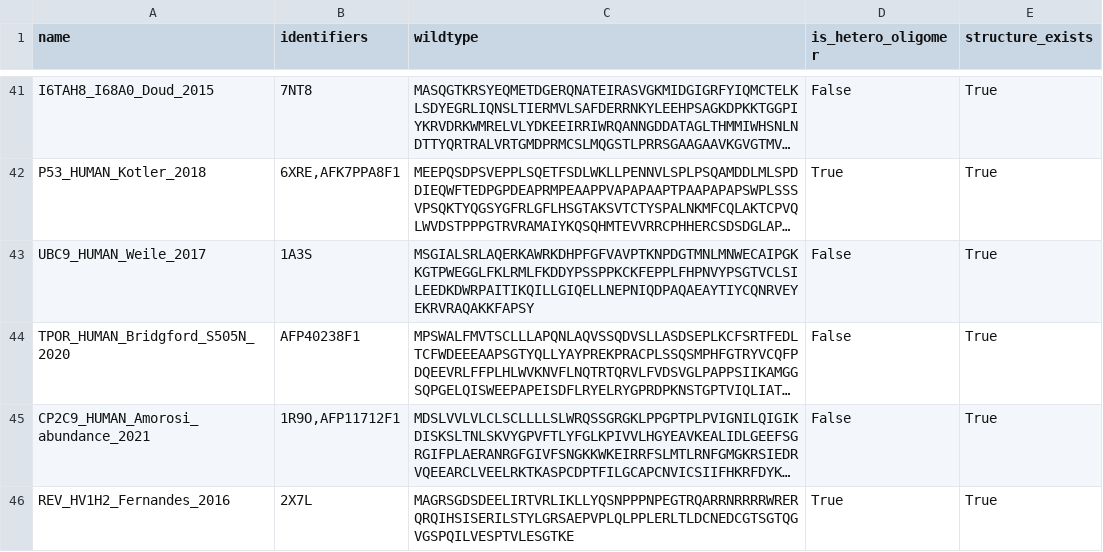
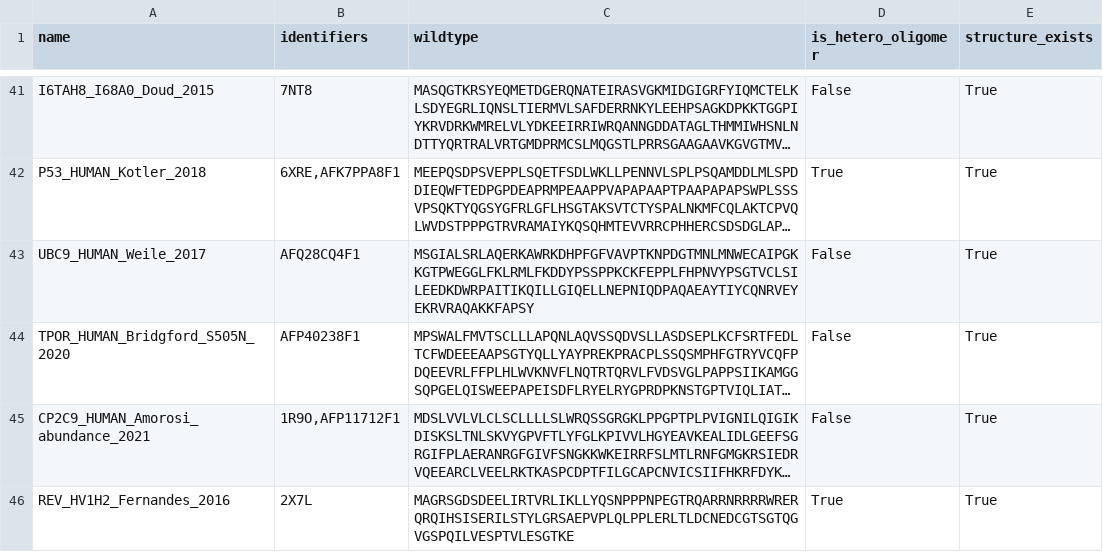
Before and after one commit to semiluna/partIII-amino-acid-prediction, a CSV file: data/mapping.csv, drawn as a sheet; only a part is shown, gaps mark what is left out; long unchanged cells end in …; the diff names each change by its address in the sheet, - before the commit and + after, or states it on an @@ line.

Commit message:
modify mapping

```diff
--- a/data/mapping.csv
+++ b/data/mapping.csv
-B43 (identifiers): 1A3S
+B43 (identifiers): AFQ28CQ4F1
```
